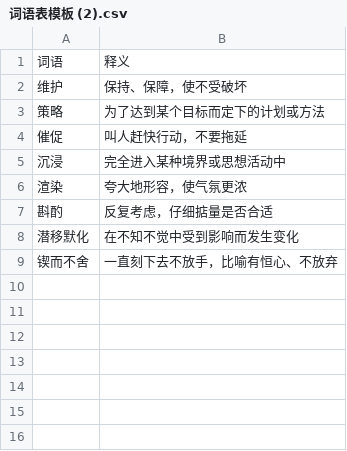
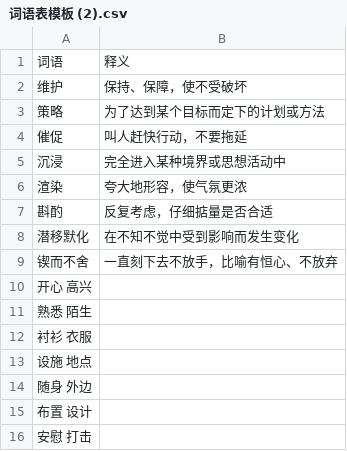
Before and after one commit to limsweebeng-dotcom/Vocab, a CSV file: 词语表模板 (2).csv, drawn as a sheet; the diff names each change by its address in the sheet, - before the commit and + after, or states it on an @@ line.

Commit message:
Update 词语表模板 (2).csv

```diff
--- a/词语表模板 (2).csv
+++ b/词语表模板 (2).csv
+row 10: 开心 高兴
+row 11: 熟悉 陌生
+row 12: 衬衫 衣服
+row 13: 设施 地点
+row 14: 随身 外边
+row 15: 布置 设计
+row 16: 安慰 打击
```
